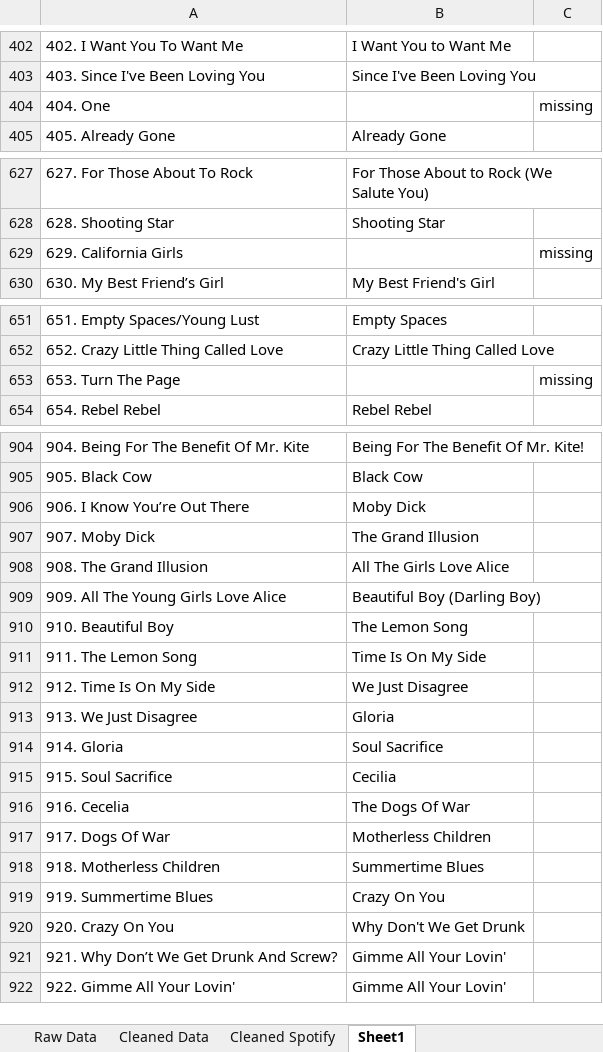
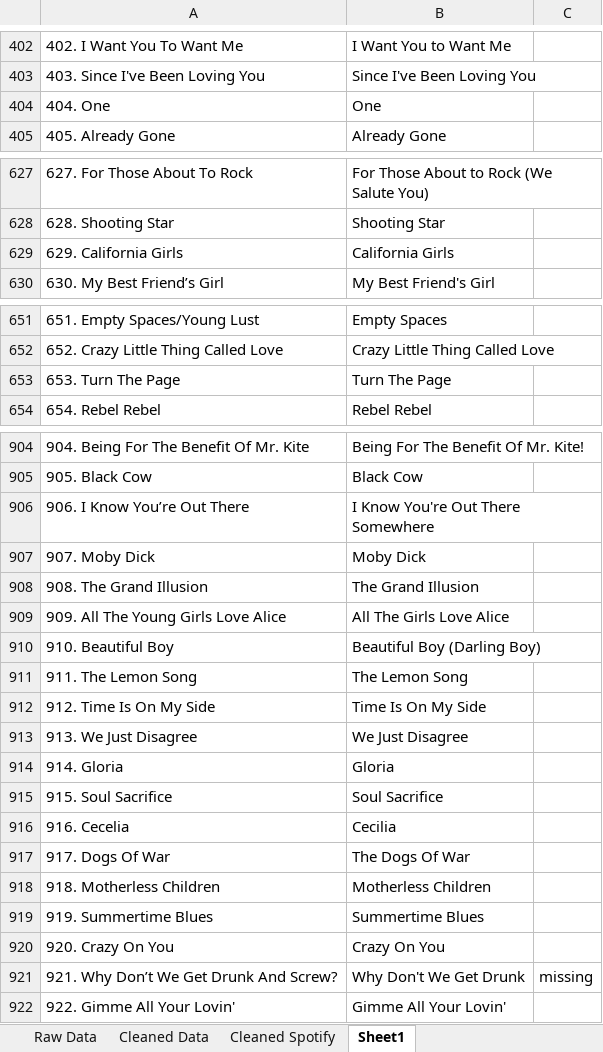
Before and after one commit to rfloyd01/Q1043, an Excel workbook: Song_Data/Parsed_Data.xlsx, sheet Sheet1, drawn as a sheet; only a part is shown, gaps mark what is left out; values as stored, in another font and other column widths than the file's, no borders; the diff covers the shown part only; the diff names each change by its address in the sheet, - before the commit and + after, or states it on an @@ line.

```diff
--- a/Song_Data/Parsed_Data.xlsx (sheet Sheet1)
+++ b/Song_Data/Parsed_Data.xlsx (sheet Sheet1)
-B404: (empty)
+B404: One
-C404: missing
+C404: (empty)
-B629: (empty)
+B629: California Girls
-C629: missing
+C629: (empty)
-B653: (empty)
+B653: Turn The Page
-C653: missing
+C653: (empty)
-B906: Moby Dick
+B906: I Know You're Out There Somewhere
-B907: The Grand Illusion
+B907: Moby Dick
-B908: All The Girls Love Alice
+B908: The Grand Illusion
-B909: Beautiful Boy (Darling Boy)
+B909: All The Girls Love Alice
-B910: The Lemon Song
+B910: Beautiful Boy (Darling Boy)
-B911: Time Is On My Side
+B911: The Lemon Song
-B912: We Just Disagree
+B912: Time Is On My Side
-B913: Gloria
+B913: We Just Disagree
-B914: Soul Sacrifice
+B914: Gloria
-B915: Cecilia
+B915: Soul Sacrifice
-B916: The Dogs Of War
+B916: Cecilia
-B917: Motherless Children
+B917: The Dogs Of War
-B918: Summertime Blues
+B918: Motherless Children
-B919: Crazy On You
+B919: Summertime Blues
-B920: Why Don't We Get Drunk
+B920: Crazy On You
-B921: Gimme All Your Lovin'
+B921: Why Don't We Get Drunk
-C921: (empty)
+C921: missing
```
Also changed, not shown: 29 edited cells elsewhere in this sheet, sheet Cleaned Spotify, formulas that keep their value, 1 other file.
